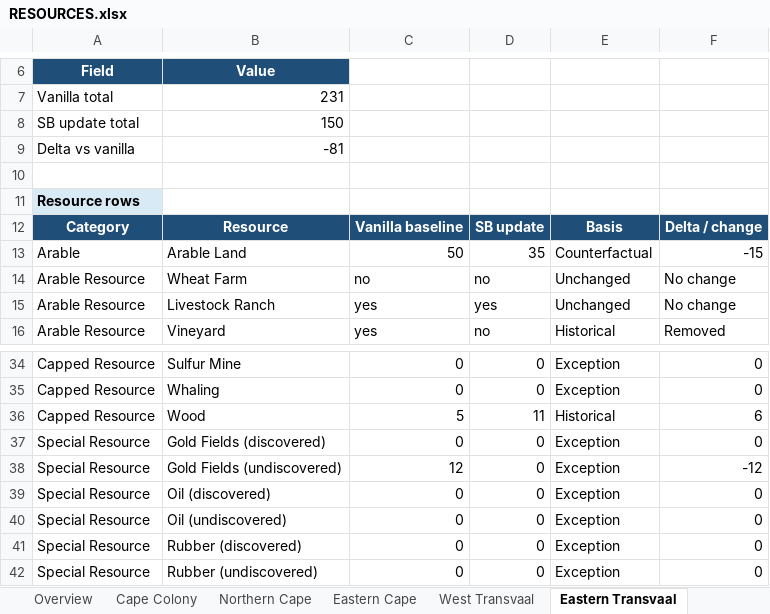
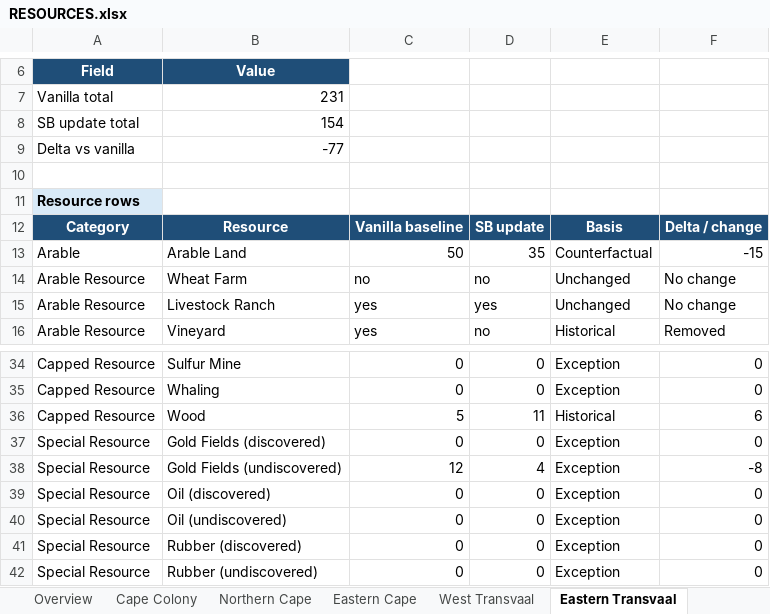
Before and after one commit to kaapse-tollie/spes-bona, an Excel workbook: Docs/resources/RESOURCES.xlsx, sheet Eastern Transvaal, drawn as a sheet; only a part is shown, gaps mark what is left out; values as stored, in another font and other column widths than the file's, no borders; the diff names each change by its address in the sheet, - before the commit and + after, or states it on an @@ line.

```diff
--- a/Docs/resources/RESOURCES.xlsx (sheet Eastern Transvaal)
+++ b/Docs/resources/RESOURCES.xlsx (sheet Eastern Transvaal)
-B8: 150
+B8: 154
-B9: -81
+B9: -77
-D38: 0
+D38: 4
-F38: -12
+F38: -8
```
Also changed, not shown: sheet Overview, 25 other files.
